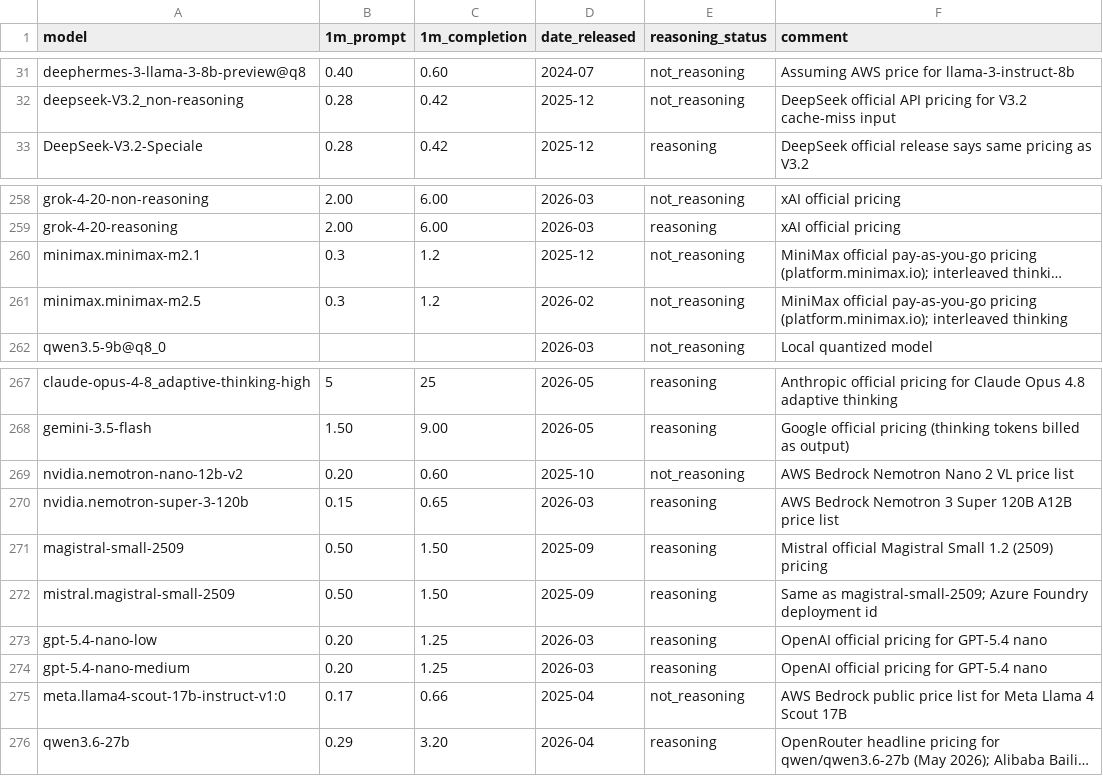
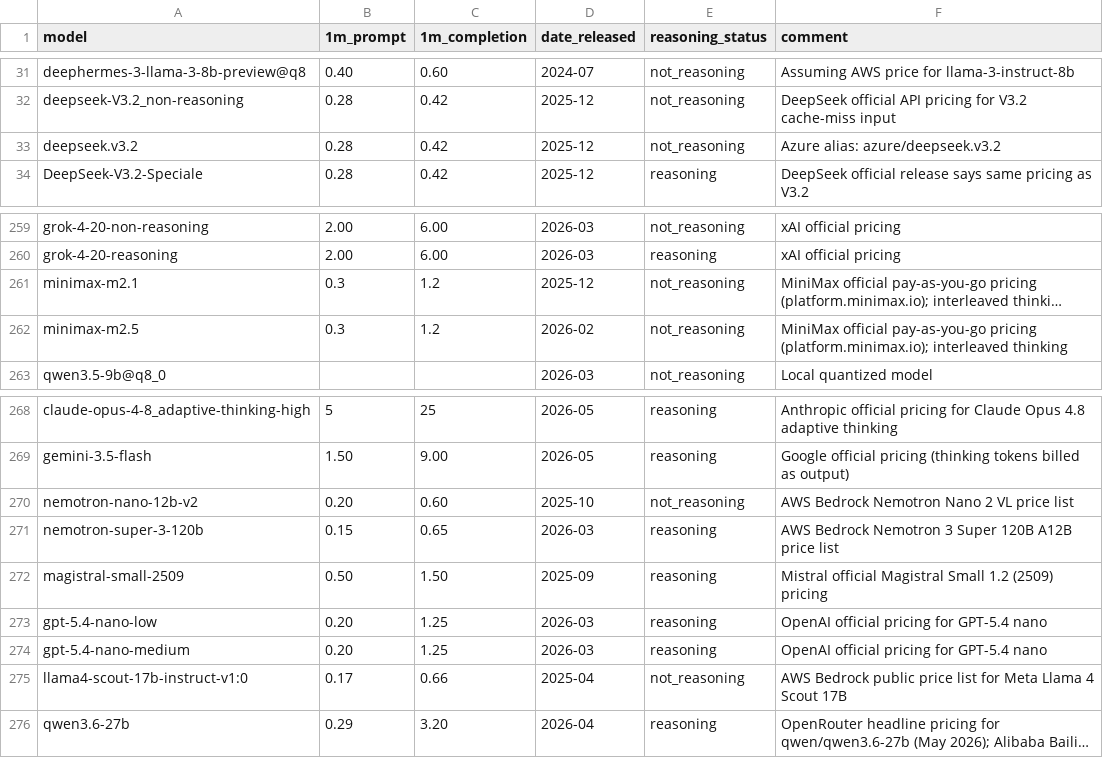
Before and after one commit to maxim-saplin/llm_arithmetic, a CSV file: data/models_metadata.csv, drawn as a sheet; only a part is shown, gaps mark what is left out; long unchanged cells end in …; removed rows and columns are numbered as before the commit, all else as after; the diff names each change by its address in the sheet, - before the commit and + after, or states it on an @@ line.

Commit message:
New models

```diff
--- a/data/models_metadata.csv
+++ b/data/models_metadata.csv
+row 33: deepseek.v3.2 | 0.28 | 0.42 | 2025-12 | not_reasoning | Azure alias: azure/deepseek.v3.2
-A261 (model): minimax.minimax-m2.1
+A261 (model): minimax-m2.1
-A262 (model): minimax.minimax-m2.5
+A262 (model): minimax-m2.5
-A270 (model): nvidia.nemotron-nano-12b-v2
+A270 (model): nemotron-nano-12b-v2
-A271 (model): nvidia.nemotron-super-3-120b
+A271 (model): nemotron-super-3-120b
-row 272: mistral.magistral-small-2509 | 0.50 | 1.50 | 2025-09 | reasoning | Same as magistral-small-2509; Azure Foundry deployment id
-A275 (model): meta.llama4-scout-17b-instruct-v1:0
+A275 (model): llama4-scout-17b-instruct-v1:0
```
Also changed, not shown: 25 other files.
